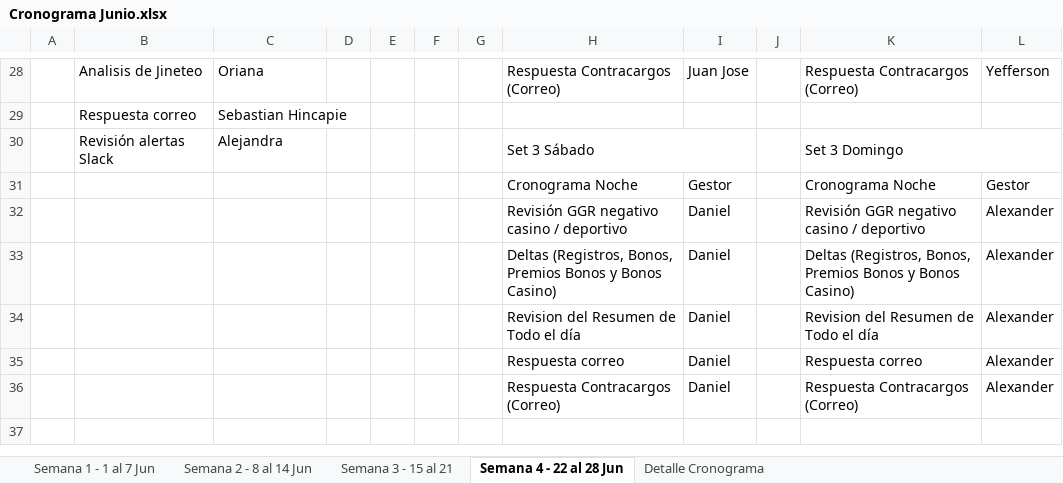
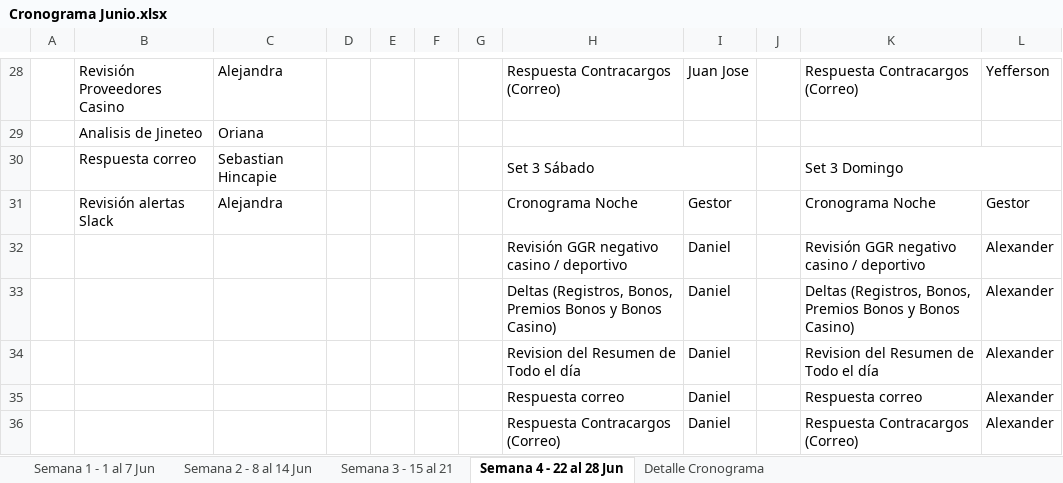
Before and after one commit to VirtualSoft026/riesgovirtualsoft, an Excel workbook: Cronograma de Tareas/Cronograma Junio.xlsx, sheet Semana 4 - 22 al 28 Jun, drawn as a sheet; only a part is shown, gaps mark what is left out; values as stored, in another font and other column widths than the file's, no cell formats; conditional formats not drawn; removed rows and columns are numbered as before the commit, all else as after; the diff covers the shown part only; the diff names each change by its address in the sheet, - before the commit and + after, or states it on an @@ line.

```diff
--- a/Cronograma de Tareas/Cronograma Junio.xlsx (sheet Semana 4 - 22 al 28 Jun)
+++ b/Cronograma de Tareas/Cronograma Junio.xlsx (sheet Semana 4 - 22 al 28 Jun)
-B28: Analisis de Jineteo
+B28: Revisión Proveedores Casino
-C28: Oriana
+C28: Alejandra
-row 29:  | Respuesta correo | Sebastian Hincapie
+row 29:  | Analisis de Jineteo | Oriana
-B30: Revisión alertas Slack
+B30: Respuesta correo
-C30: Alejandra
+C30: Sebastian Hincapie
-B31: (empty)
+B31: Revisión alertas Slack
-C31: (empty)
+C31: Alejandra
```
Also changed, not shown: 27 edited cells and merged cells elsewhere in this sheet, cell formats, 1 other file.
